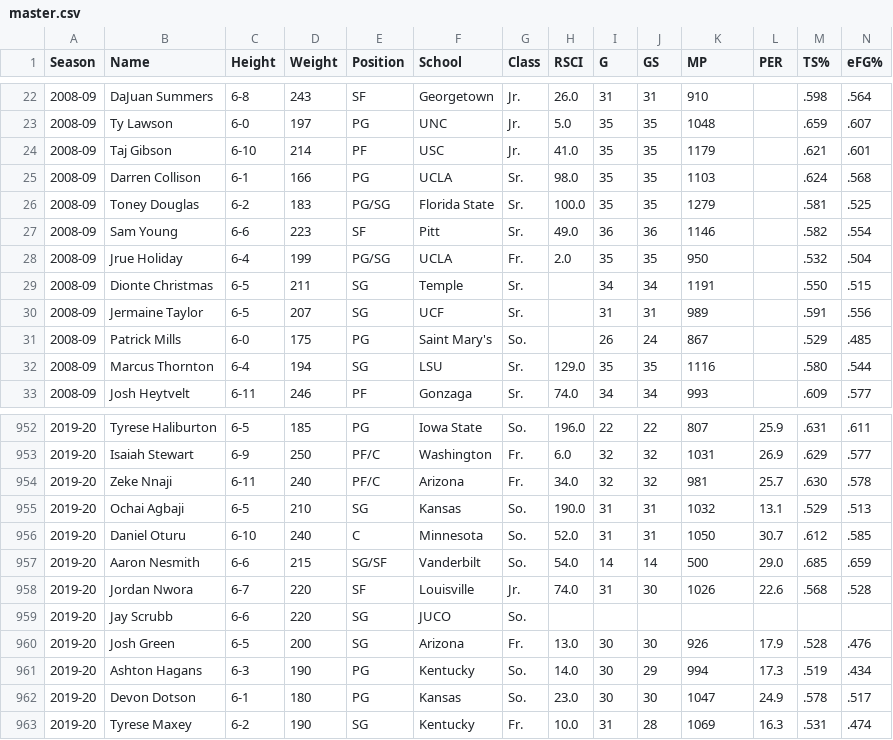
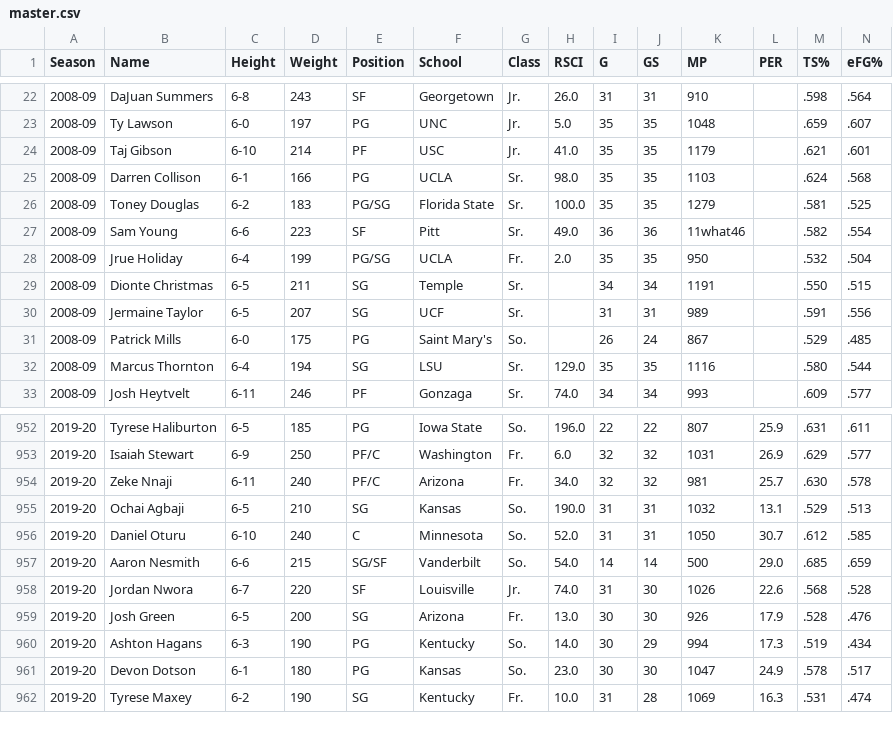
Before and after one commit to JasonG7234/NBA-Draft-Model, a CSV file: master.csv, drawn as a sheet; only a part is shown, gaps mark what is left out; rows hold the shown columns only; the diff names each change by its address in the sheet, - before the commit and + after, or states it on an @@ line.

Commit message:
Updated NBA stat-pulling, removed all google searching, and moved RSCI ranking to 247Sports

```diff
--- a/master.csv
+++ b/master.csv
-K27 (MP): 1146
+K27 (MP): 11what46
-row 959: 2019-20 | Jay Scrubb | 6-6 | 220 | SG | JUCO | So.
```
Also changed, not shown: 5 other files.
